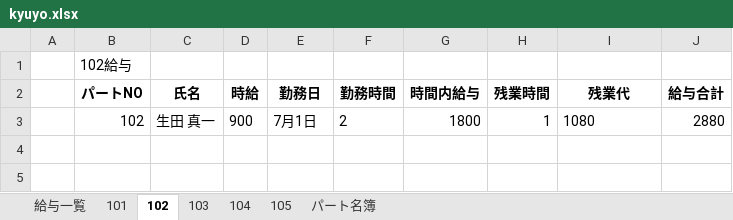
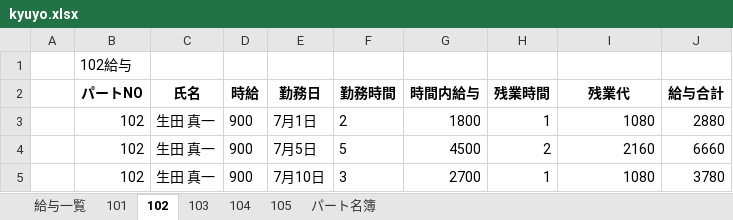
Before and after one commit to nadounegi/Python-Excel, an Excel workbook: 第九回/kyuyo.xlsx, sheet 102, drawn as a sheet; values as stored, in another font and other column widths than the file's, no borders; the diff names each change by its address in the sheet, - before the commit and + after, or states it on an @@ line.

```diff
--- a/第九回/kyuyo.xlsx (sheet 102)
+++ b/第九回/kyuyo.xlsx (sheet 102)
-I3 alignment: left
+I3 alignment: right
+row 4:  | 102 | 生田 真一 | 900 | 7月5日 | 5 | 4500 | 2 | 2160 | 6660
+row 5:  | 102 | 生田 真一 | 900 | 7月10日 | 3 | 2700 | 1 | 1080 | 3780
```
Also changed, not shown: sheet 給与一覧, sheet 104, sheet 105, sheet 103, sheet 101, 6 other files.
